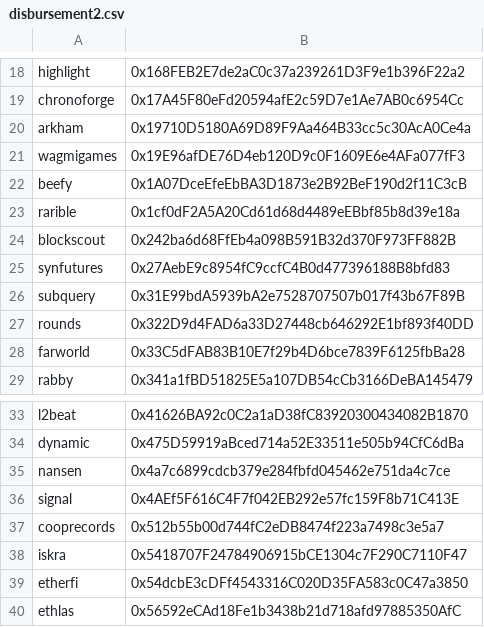
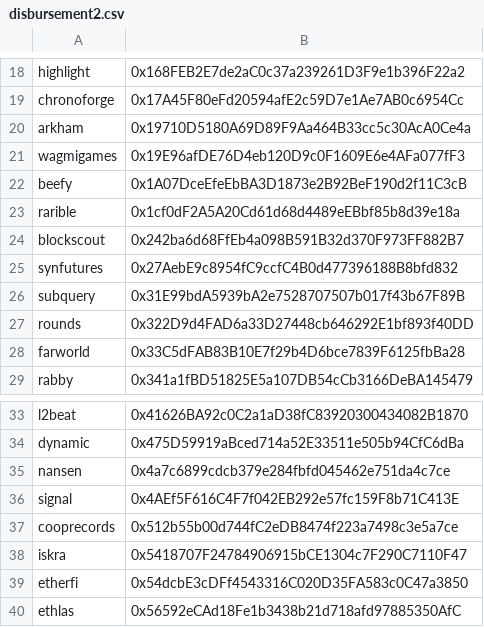
Before and after one commit to base-org/contract-deployments, a CSV file: mainnet/2024-08-27-disburse-basenames/disbursement2.csv, drawn as a sheet; only a part is shown, gaps mark what is left out; the diff names each change by its address in the sheet, - before the commit and + after, or states it on an @@ line.

Commit message:
Fix disbursement2

```diff
--- a/mainnet/2024-08-27-disburse-basenames/disbursement2.csv
+++ b/mainnet/2024-08-27-disburse-basenames/disbursement2.csv
-B24: 0x242ba6d68FfEb4a098B591B32d370F973FF882B
+B24: 0x242ba6d68FfEb4a098B591B32d370F973FF882B7
-B25: 0x27AebE9c8954fC9ccfC4B0d477396188B8bfd83
+B25: 0x27AebE9c8954fC9ccfC4B0d477396188B8bfd832
-B37: 0x512b55b00d744fC2eDB8474f223a7498c3e5a7
+B37: 0x512b55b00d744fC2eDB8474f223a7498c3e5a7ce
```
Also changed, not shown: 1 other file.
